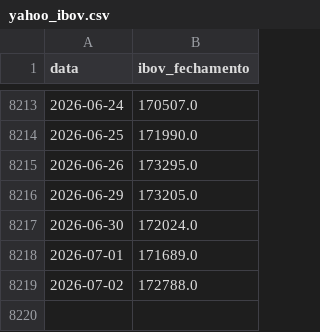
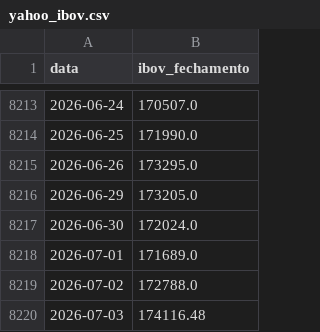
Before and after one commit to PulseDataLabs/PulseWhales, a CSV file: data/yahoo_ibov.csv, drawn as a sheet; only a part is shown, gaps mark what is left out.

```diff
--- a/data/yahoo_ibov.csv
+++ b/data/yahoo_ibov.csv
@@ -8219 +8219,2 @@ data,ibov_fechamento
 2026-07-02,172788.0
+2026-07-03,174116.48
```
